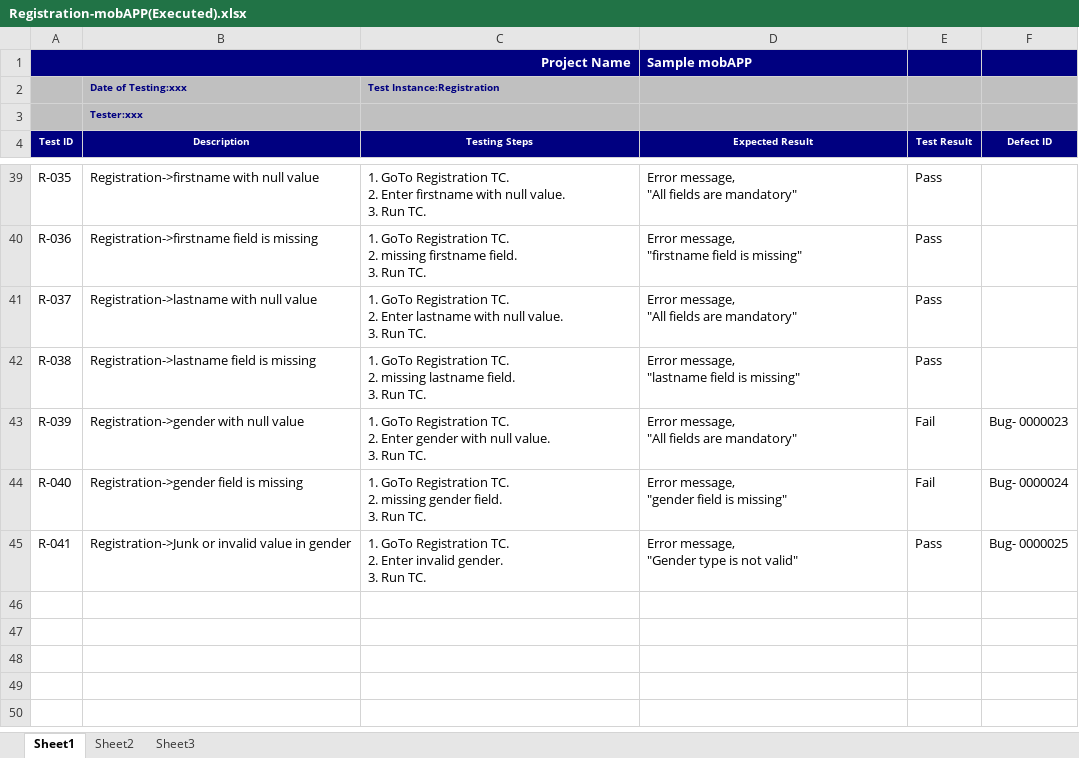
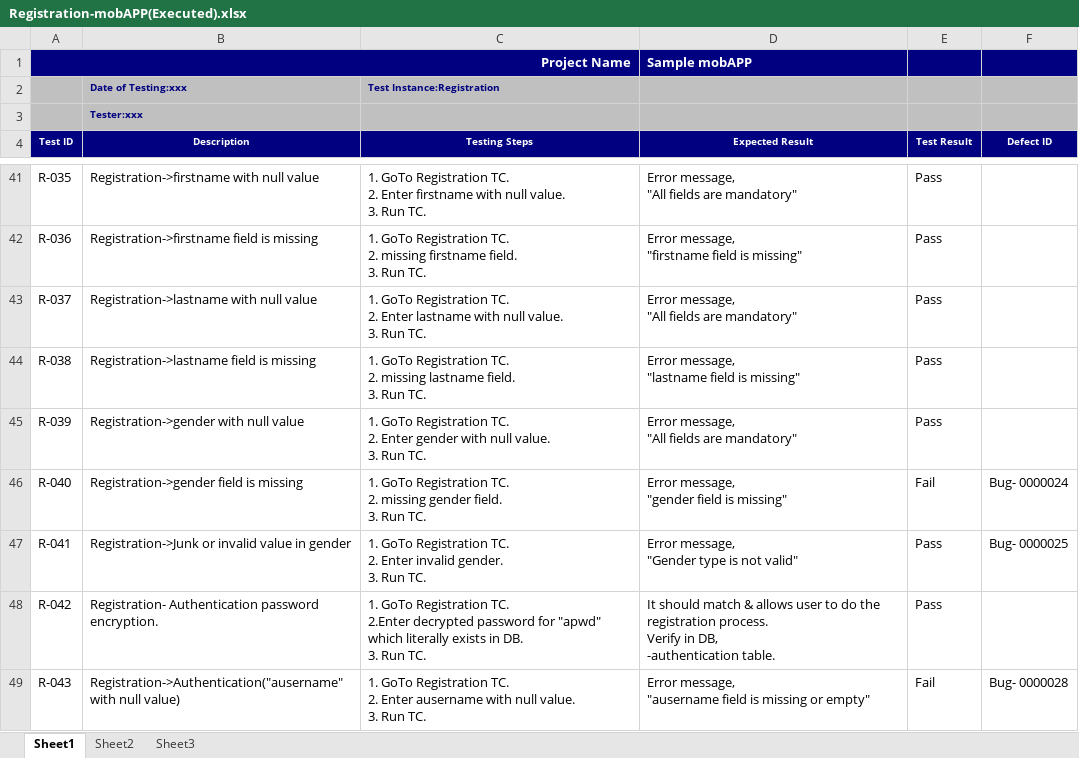
Before and after one commit to sgudupat/RestServices, an Excel workbook: qa/Registration-mobAPP(Executed).xlsx, sheet Sheet1, drawn as a sheet; only a part is shown, gaps mark what is left out; values as stored, in another font and other column widths than the file's, no borders; addresses are those after the commit; ↵ is a line break in a cell; the diff covers the shown part only; the diff names each change by its address in the sheet, - before the commit and + after, or states it on an @@ line.

```diff
--- a/qa/Registration-mobAPP(Executed).xlsx (sheet Sheet1)
+++ b/qa/Registration-mobAPP(Executed).xlsx (sheet Sheet1)
-E45 (Test Result): Fail
+E45 (Test Result): Pass
-F45 (Defect ID): Bug- 0000023
+F45 (Defect ID): (empty)
+row 48: R-042 | Registration- Authentication password encryption. | 1. GoTo Registration TC. ↵ 2.Enter decrypted password for "apwd" which literally exists in DB. ↵ 3. Run TC. | It should match & allows user to do the registration process. ↵ Verify in DB, ↵ -authentication table. | Pass
+row 49: R-043 | Registration->Authentication("ausername" with null value) | 1. GoTo Registration TC. ↵ 2. Enter ausername with null value. ↵ 3. Run TC. | Error message, ↵ "ausername field is missing or empty" | Fail | Bug- 0000028
```
Also changed, not shown: 7 added rows, 9 edited cells and cell formats elsewhere in this sheet, 1 other file.
